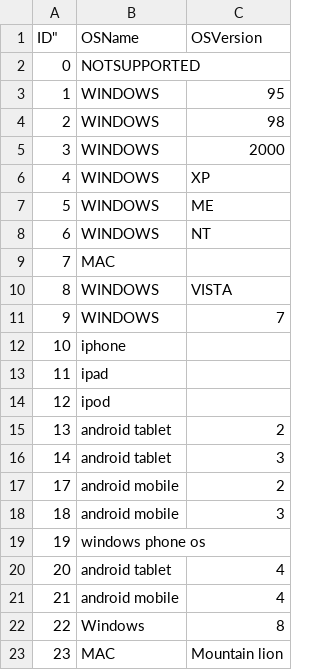
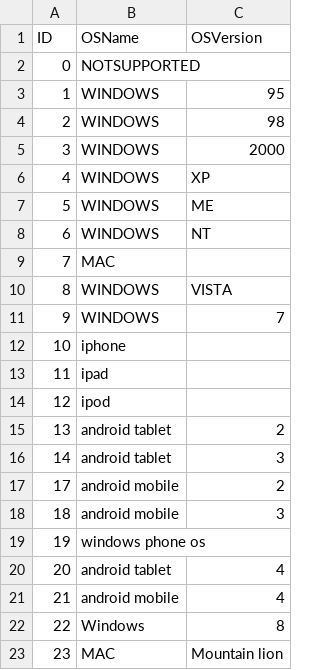
Before and after one commit to ehacinom/visual-auriq-sankey, a CSV file: osCodes.csv, drawn as a sheet.

```diff
--- a/osCodes.csv
+++ b/osCodes.csv
@@ -1,2 +1,2 @@
-ID","OSName","OSVersion"
+"ID","OSName","OSVersion"
 "0","NOTSUPPORTED"," "
```
Also changed, not shown: 3 other files.
